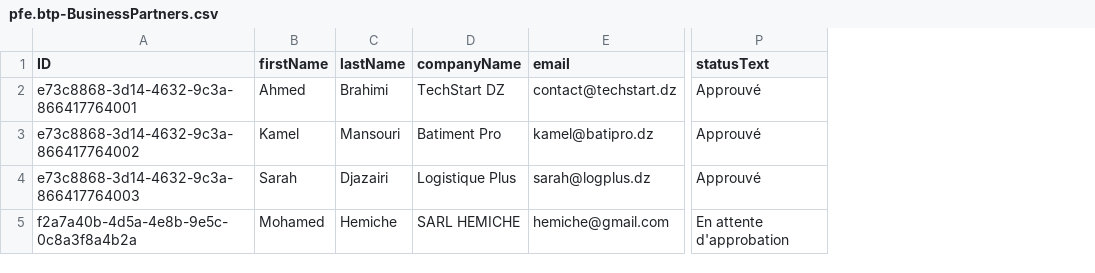
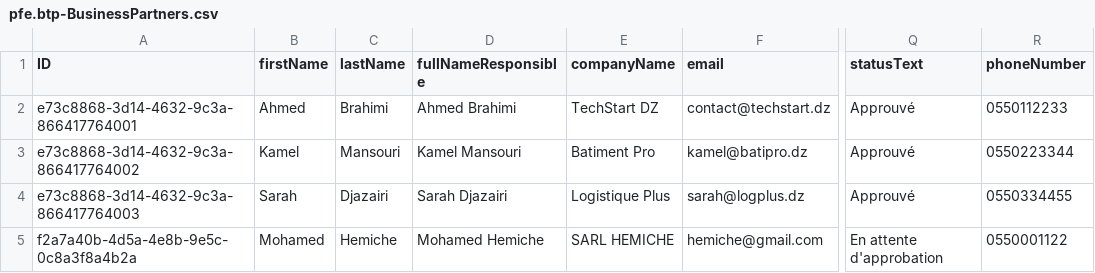
Before and after one commit to hemiche/pfe-btp-solution, a CSV file: db/data/pfe.btp-BusinessPartners.csv, drawn as a sheet; only a part is shown, gaps mark what is left out; the diff names each change by its address in the sheet, - before the commit and + after, or states it on an @@ line.

Commit message:
version 1.1
phase d'inscreption avec controle total , avec refus et reenscreption.

```diff
--- a/db/data/pfe.btp-BusinessPartners.csv
+++ b/db/data/pfe.btp-BusinessPartners.csv
+column D (fullNameResponsible), rows 2-5: Ahmed Brahimi | Kamel Mansouri | Sarah Djazairi | Mohamed Hemiche
+column R (phoneNumber), rows 2-5: 0550112233 | 0550223344 | 0550334455 | 0550001122
```
Also changed, not shown: 6 other files.
